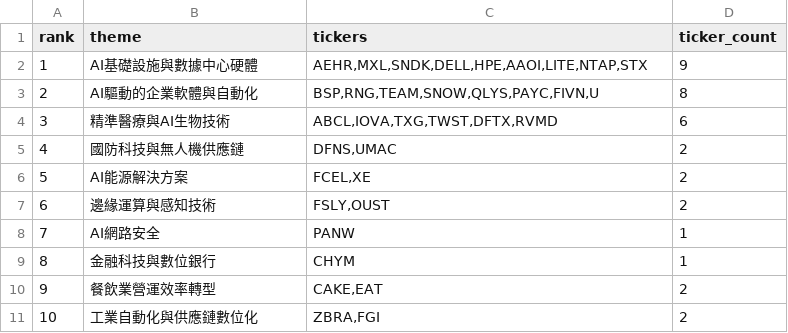
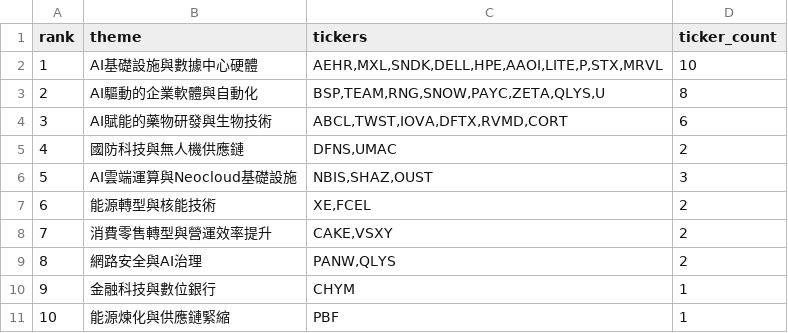
Before and after one commit to tu1258/Stock-Screener, a CSV file: output/hot_theme.csv, drawn as a sheet.

```diff
--- a/output/hot_theme.csv
+++ b/output/hot_theme.csv
@@ -1,11 +1,11 @@
 rank,theme,tickers,ticker_count
-1,AI基礎設施與數據中心硬體,"AEHR,MXL,SNDK,DELL,HPE,AAOI,LITE,NTAP,STX",9
-2,AI驅動的企業軟體與自動化,"BSP,RNG,TEAM,SNOW,QLYS,PAYC,FIVN,U",8
-3,精準醫療與AI生物技術,"ABCL,IOVA,TXG,TWST,DFTX,RVMD",6
+1,AI基礎設施與數據中心硬體,"AEHR,MXL,SNDK,DELL,HPE,AAOI,LITE,P,STX,MRVL",10
+2,AI驅動的企業軟體與自動化,"BSP,TEAM,RNG,SNOW,PAYC,ZETA,QLYS,U",8
+3,AI賦能的藥物研發與生物技術,"ABCL,TWST,IOVA,DFTX,RVMD,CORT",6
 4,國防科技與無人機供應鏈,"DFNS,UMAC",2
-5,AI能源解決方案,"FCEL,XE",2
-6,邊緣運算與感知技術,"FSLY,OUST",2
-7,AI網路安全,PANW,1
-8,金融科技與數位銀行,CHYM,1
-9,餐飲業營運效率轉型,"CAKE,EAT",2
-10,工業自動化與供應鏈數位化,"ZBRA,FGI",2
+5,AI雲端運算與Neocloud基礎設施,"NBIS,SHAZ,OUST",3
+6,能源轉型與核能技術,"XE,FCEL",2
+7,消費零售轉型與營運效率提升,"CAKE,VSXY",2
+8,網路安全與AI治理,"PANW,QLYS",2
+9,金融科技與數位銀行,CHYM,1
+10,能源煉化與供應鏈緊縮,PBF,1
```
Also changed, not shown: 1 other file.
